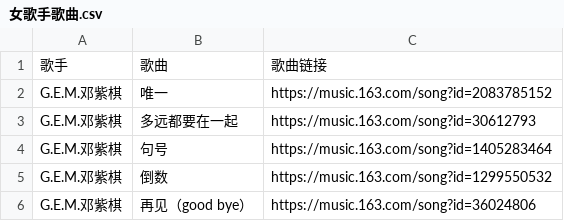
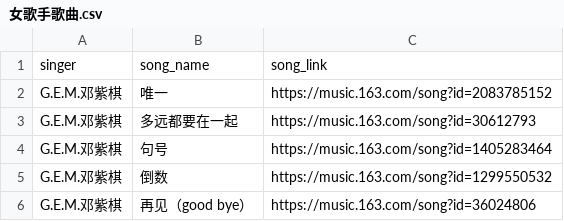
Before and after one commit to wkj2333666/web, a CSV file: 女歌手歌曲.csv, drawn as a sheet; only a part is shown; removed rows and columns are numbered as before the commit, all else as after; the diff names each change by its address in the sheet, - before the commit and + after, or states it on an @@ line.

```diff
--- a/女歌手歌曲.csv
+++ b/女歌手歌曲.csv
-row 1: 歌手 | 歌曲 | 歌曲链接
+row 1: singer | song_name | song_link
```
Also changed, not shown: 男歌手歌曲.csv, 19 other files.
